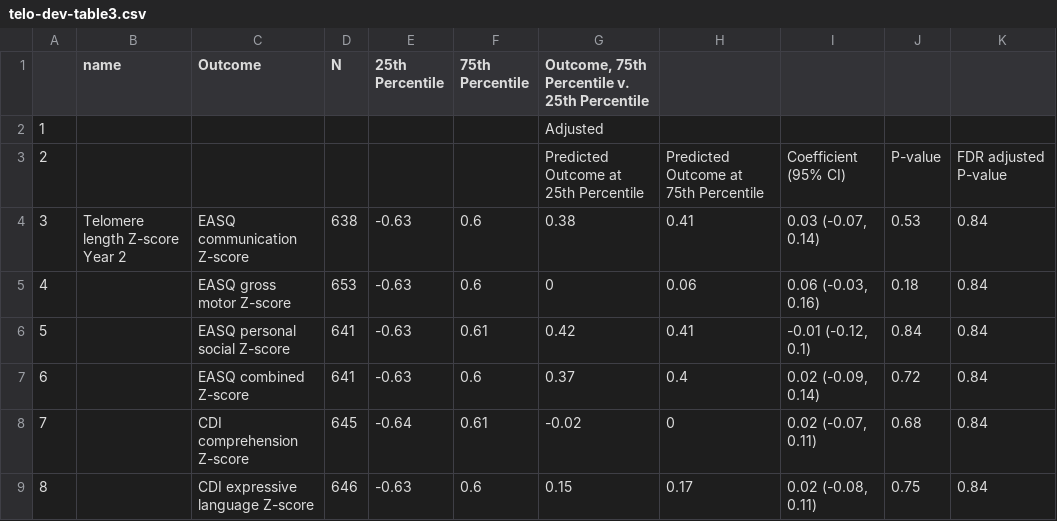
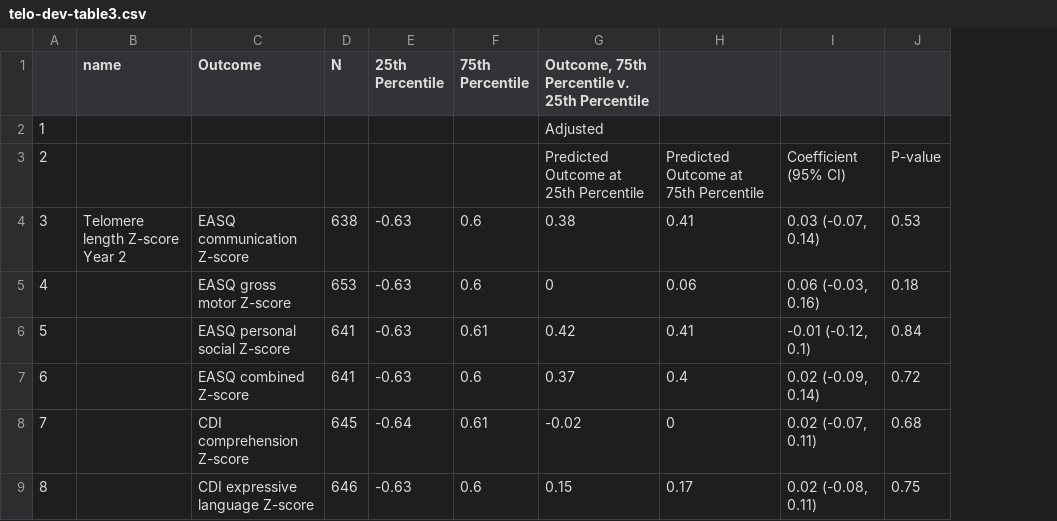
Before and after one commit to washb-eed-substudies/telo-dev, a CSV file: tables/main/telo-dev-table3.csv, drawn as a sheet; the diff names each change by its address in the sheet, - before the commit and + after, or states it on an @@ line.

```diff
--- a/tables/main/telo-dev-table3.csv
+++ b/tables/main/telo-dev-table3.csv
-column K, rows 3-9: FDR adjusted P-value | 0.84 | 0.84 | 0.84 | 0.84 | 0.84 | 0.84
```
Also changed, not shown: tables/main/telo-dev-table1.csv, tables/main/telo-dev-table2.csv, 4 other files.
